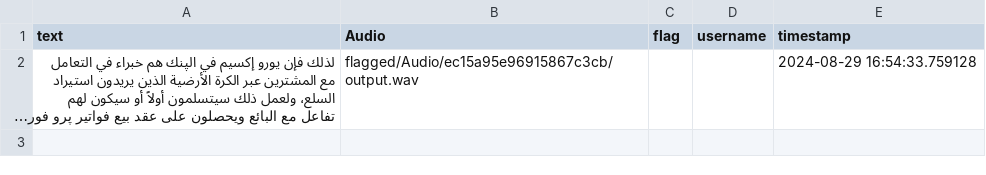
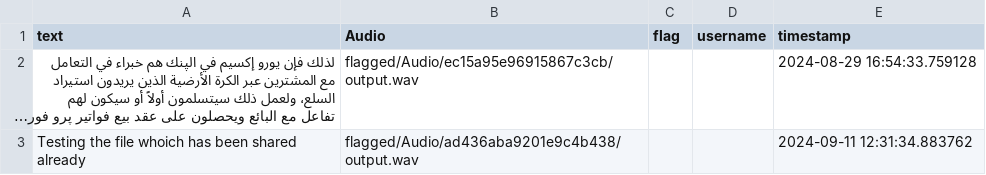
Before and after one commit to thanga-v2/ML_prototyping_Gradio, a CSV file: flagged/log.csv, drawn as a sheet; long unchanged cells end in …; the diff names each change by its address in the sheet, - before the commit and + after, or states it on an @@ line.

```diff
--- a/flagged/log.csv
+++ b/flagged/log.csv
+row 3: Testing the file whoich has been shared already | flagged/Audio/ad436aba9201e9c4b438/output.wav |  |  | 2024-09-11 12:31:34.883762
```
Also changed, not shown: 6 other files.
